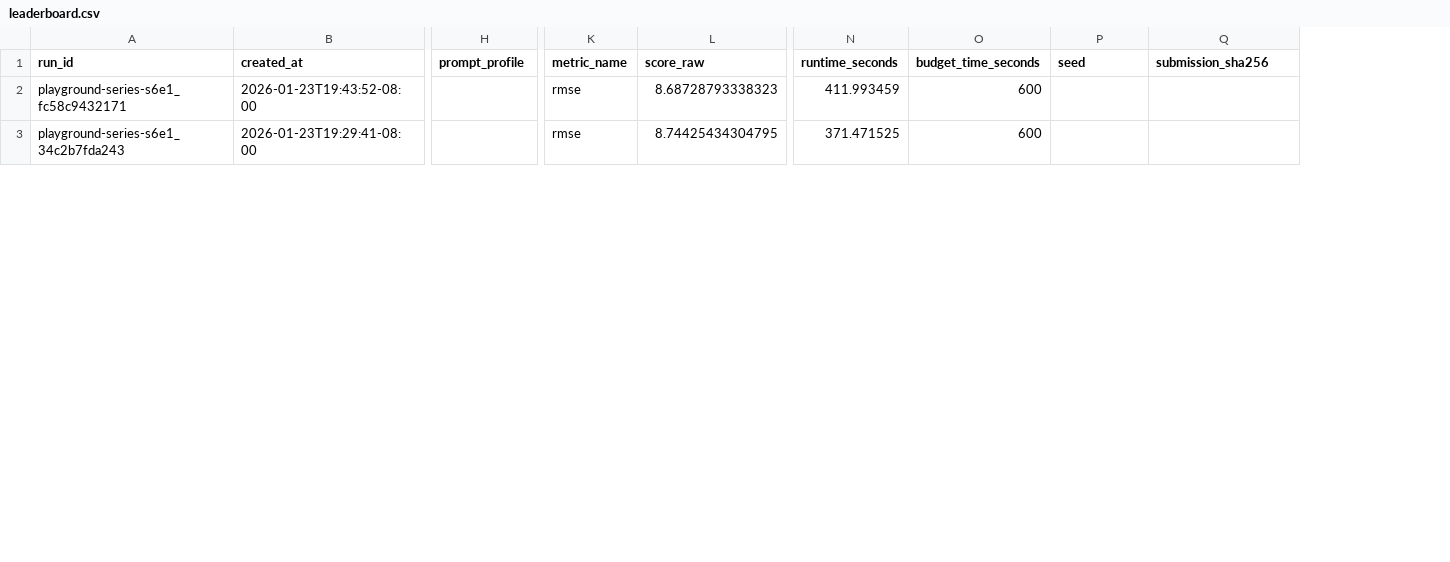
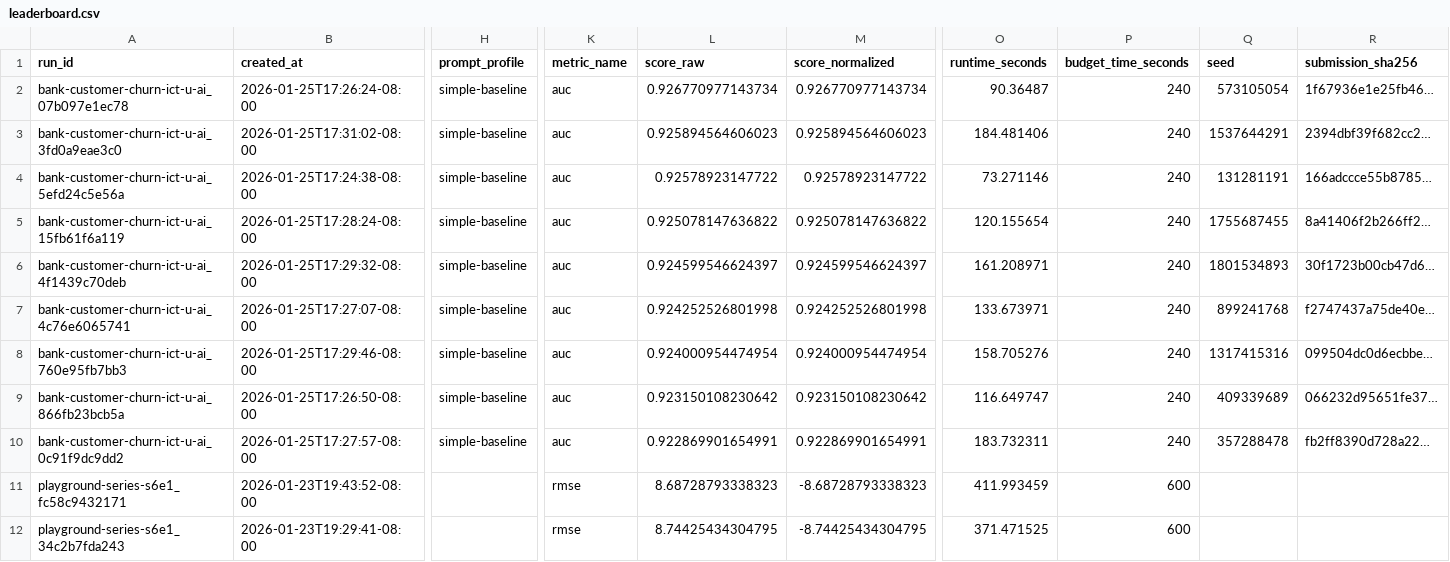
Before and after one commit to MykolaPinchuk/TML-bench, a CSV file: results/leaderboard.csv, drawn as a sheet; only a part is shown, gaps mark what is left out; rows hold the shown columns only; the diff names each change by its address in the sheet, - before the commit and + after, or states it on an @@ line.

Commit message:
agent03: checkpoint(orchestrator): baseline-normalized overall leaderboard

```diff
--- a/results/leaderboard.csv
+++ b/results/leaderboard.csv
+column M (score_normalized), rows 11-12: -8.68728793338323 | -8.74425434304795
+row 2: bank-customer-churn-ict-u-ai_07b097e1ec78 | 2026-01-25T17:26:24-08:00 | simple-baseline | auc | 0.926770977143734 | 0.926770977143734 | 90.36487 | 240 | 573105054 | 1f67936e1e25fb46…
+row 3: bank-customer-churn-ict-u-ai_3fd0a9eae3c0 | 2026-01-25T17:31:02-08:00 | simple-baseline | auc | 0.925894564606023 | 0.925894564606023 | 184.481406 | 240 | 1537644291 | 2394dbf39f682cc2…
+row 4: bank-customer-churn-ict-u-ai_5efd24c5e56a | 2026-01-25T17:24:38-08:00 | simple-baseline | auc | 0.92578923147722 | 0.92578923147722 | 73.271146 | 240 | 131281191 | 166adccce55b8785…
+row 5: bank-customer-churn-ict-u-ai_15fb61f6a119 | 2026-01-25T17:28:24-08:00 | simple-baseline | auc | 0.925078147636822 | 0.925078147636822 | 120.155654 | 240 | 1755687455 | 8a41406f2b266ff2…
+row 6: bank-customer-churn-ict-u-ai_4f1439c70deb | 2026-01-25T17:29:32-08:00 | simple-baseline | auc | 0.924599546624397 | 0.924599546624397 | 161.208971 | 240 | 1801534893 | 30f1723b00cb47d6…
+row 7: bank-customer-churn-ict-u-ai_4c76e6065741 | 2026-01-25T17:27:07-08:00 | simple-baseline | auc | 0.924252526801998 | 0.924252526801998 | 133.673971 | 240 | 899241768 | f2747437a75de40e…
+row 8: bank-customer-churn-ict-u-ai_760e95fb7bb3 | 2026-01-25T17:29:46-08:00 | simple-baseline | auc | 0.924000954474954 | 0.924000954474954 | 158.705276 | 240 | 1317415316 | 099504dc0d6ecbbe…
+row 9: bank-customer-churn-ict-u-ai_866fb23bcb5a | 2026-01-25T17:26:50-08:00 | simple-baseline | auc | 0.923150108230642 | 0.923150108230642 | 116.649747 | 240 | 409339689 | 066232d95651fe37…
+row 10: bank-customer-churn-ict-u-ai_0c91f9dc9dd2 | 2026-01-25T17:27:57-08:00 | simple-baseline | auc | 0.922869901654991 | 0.922869901654991 | 183.732311 | 240 | 357288478 | fb2ff8390d728a22…
```
Also changed, not shown: 14 other files.
